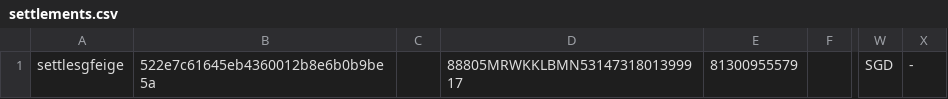
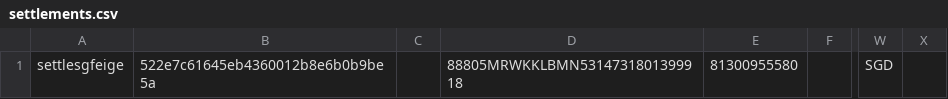
Before and after one commit to kite-open-api/kite-open-api.github.io, a CSV file: settlements.csv, drawn as a sheet; only a part is shown, gaps mark what is left out; the diff names each change by its address in the sheet, - before the commit and + after, or states it on an @@ line.

Commit message:
Update settlements.csv

```diff
--- a/settlements.csv
+++ b/settlements.csv
-D1: 88805MRWKKLBMN5314731801399917
+D1: 88805MRWKKLBMN5314731801399918
-E1: 81300955579
+E1: 81300955580
-X1: -
+X1: (empty)
```
